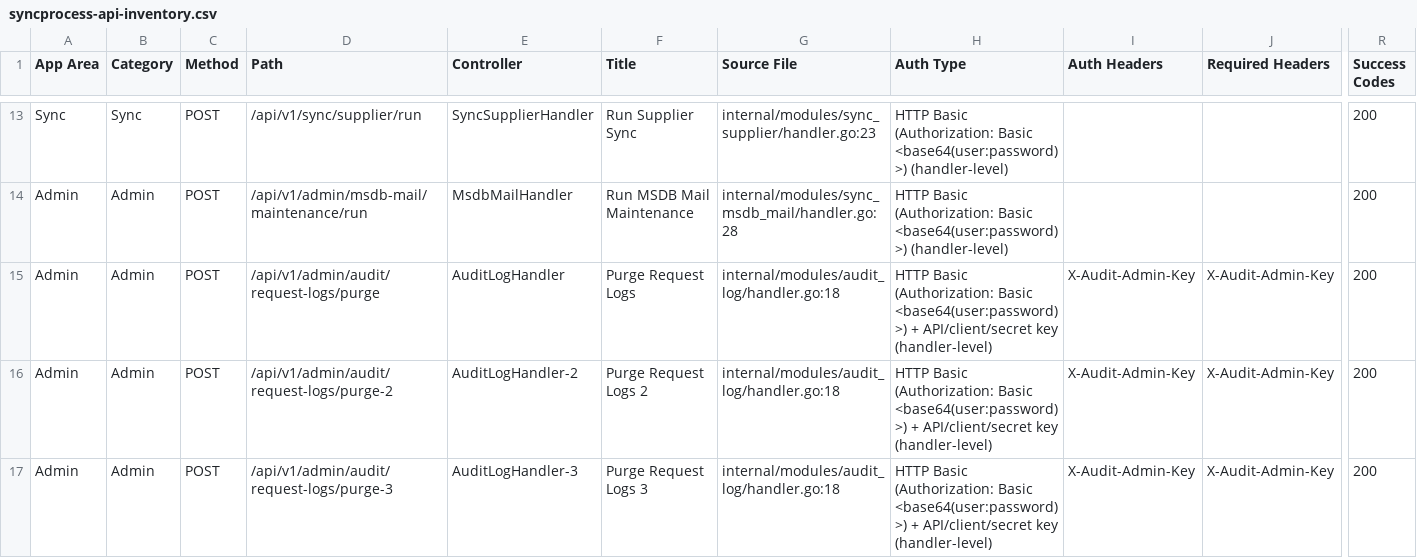
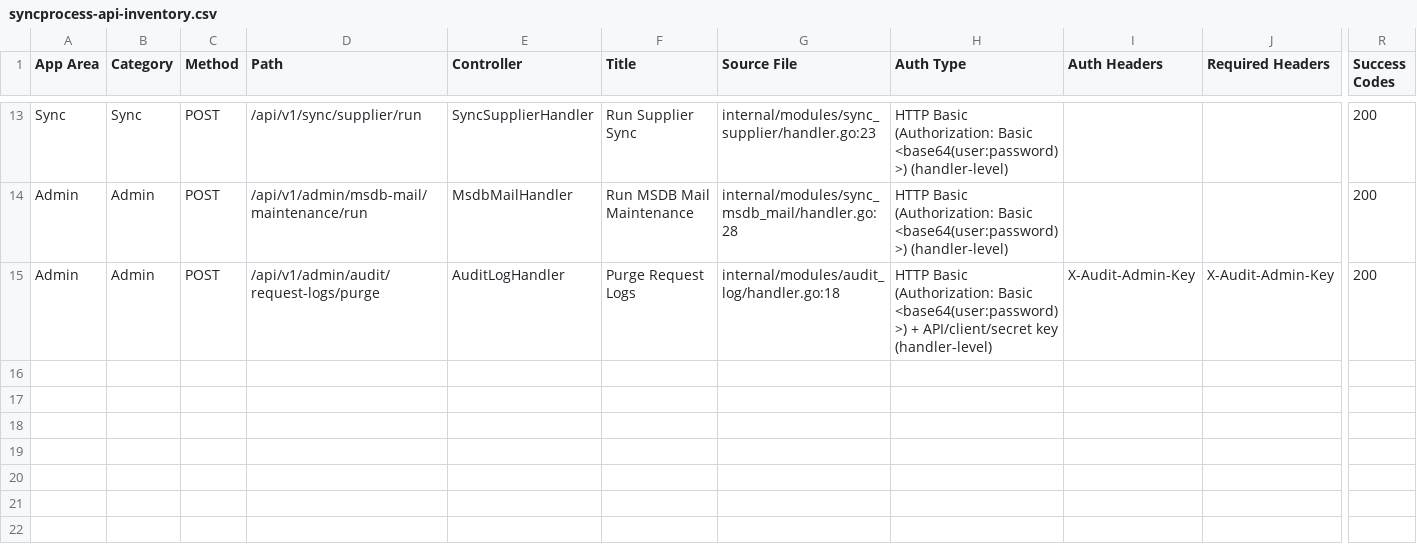
Before and after one commit to jdprasetya/WebAPI-Documentation, a CSV file: data/syncprocess-api-inventory.csv, drawn as a sheet; only a part is shown, gaps mark what is left out; rows hold the shown columns only; the diff names each change by its address in the sheet, - before the commit and + after, or states it on an @@ line.

```diff
--- a/data/syncprocess-api-inventory.csv
+++ b/data/syncprocess-api-inventory.csv
-row 16: Admin | Admin | POST | /api/v1/admin/audit/request-logs/purge-2 | AuditLogHandler-2 | Purge Request Logs 2 | internal/modules/audit_log/handler.go:18 | HTTP Basic (Authorization: Basic <base64(user:password)>) + API/client/secret key (handler-level) | X-Audit-Admin-Key | X-Audit-Admin-Key | 200
-row 17: Admin | Admin | POST | /api/v1/admin/audit/request-logs/purge-3 | AuditLogHandler-3 | Purge Request Logs 3 | internal/modules/audit_log/handler.go:18 | HTTP Basic (Authorization: Basic <base64(user:password)>) + API/client/secret key (handler-level) | X-Audit-Admin-Key | X-Audit-Admin-Key | 200
```
Also changed, not shown: 1 other file.
